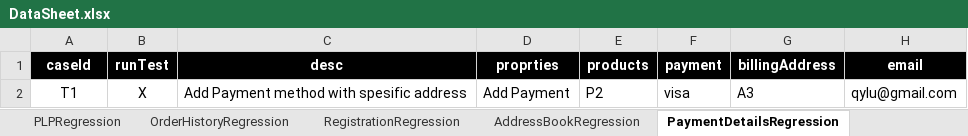
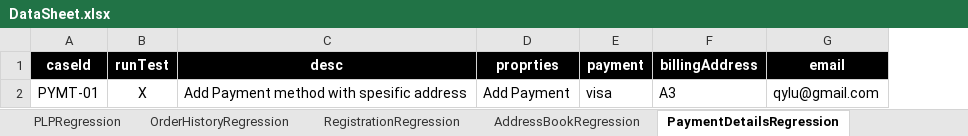
Before and after one commit to isahwahni/OSHAutomation, an Excel workbook: src/com/generic/config/DataSheet.xlsx, sheet PaymentDetailsRegression, drawn as a sheet; values as stored, in another font and other column widths than the file's, no borders; the diff names each change by its address in the sheet, - before the commit and + after, or states it on an @@ line.

Commit message:
added payment verification

```diff
--- a/src/com/generic/config/DataSheet.xlsx (sheet PaymentDetailsRegression)
+++ b/src/com/generic/config/DataSheet.xlsx (sheet PaymentDetailsRegression)
-column E (products), row 2: P2
-A2 (caseId): T1
+A2 (caseId): PYMT-01
```
Also changed, not shown: 15 other files.
